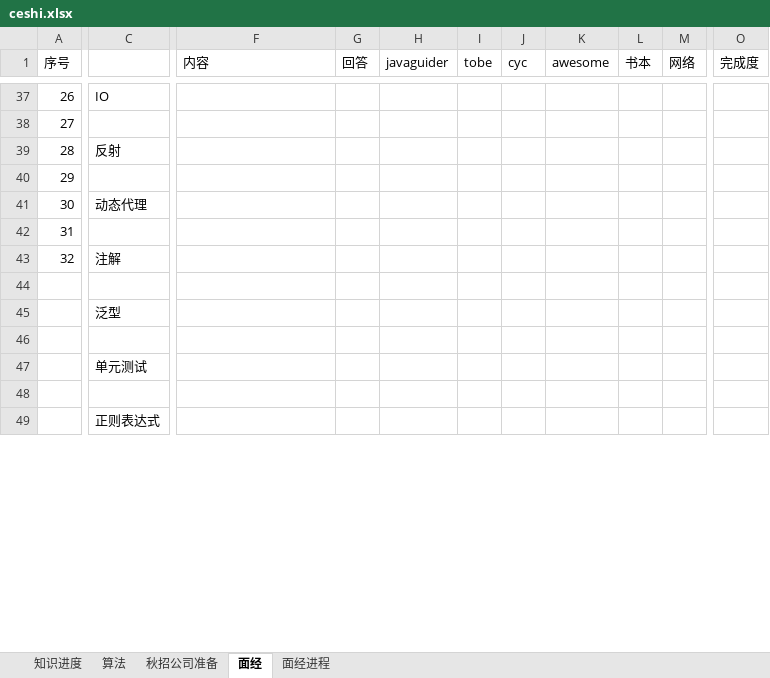
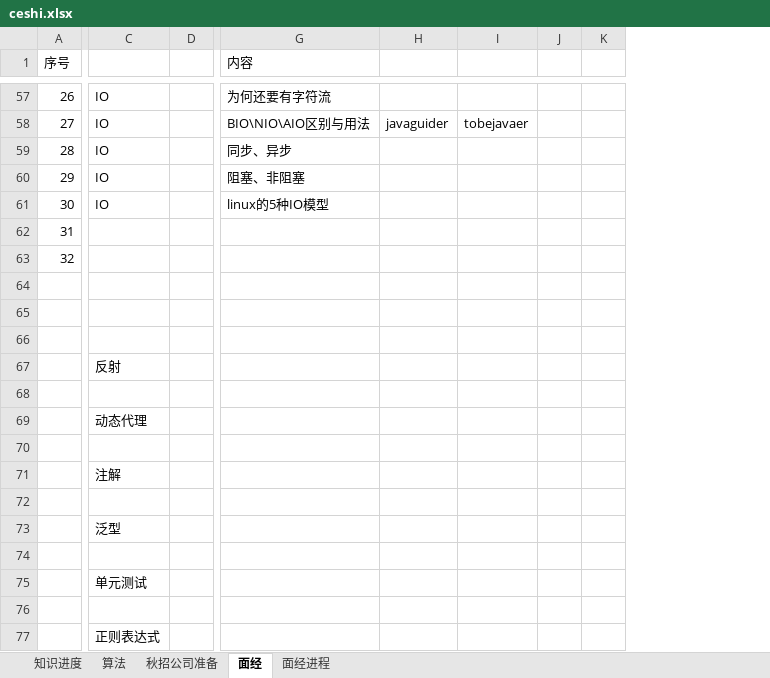
Before and after one commit to codefool0307/Codefool0307_Blog, an Excel workbook: docs/ceshi.xlsx, sheet 面经, drawn as a sheet; only a part is shown, gaps mark what is left out; values as stored, in another font and other column widths than the file's, no cell formats; removed rows and columns are numbered as before the commit, all else as after; rows hold the shown columns only; the diff covers the shown part only; the diff names each change by its address in the sheet, - before the commit and + after, or states it on an @@ line.

```diff
--- a/docs/ceshi.xlsx (sheet 面经)
+++ b/docs/ceshi.xlsx (sheet 面经)
+column D, empty
-column G (回答), empty
-column I (tobe), empty
-column J (cyc), empty
-column K (awesome), empty
+column I, row 58: tobejavaer
-column M (网络), empty
-column O (完成度), empty
+column K, empty
-H1: javaguider
+H1: (empty)
-J1: 书本
+J1: (empty)
-G57 (内容): (empty)
+G57 (内容): 为何还要有字符流
-C58: (empty)
+C58: IO
-G58 (内容): (empty)
+G58 (内容): BIO\NIO\AIO区别与用法
-H58: (empty)
+H58: javaguider
-C59: 反射
+C59: IO
-G59 (内容): (empty)
+G59 (内容): 同步、异步
-C60: (empty)
+C60: IO
-G60 (内容): (empty)
+G60 (内容): 阻塞、非阻塞
-C61: 动态代理
+C61: IO
-G61 (内容): (empty)
+G61 (内容): linux的5种IO模型
-C63: 注解
+C63: (empty)
+row 65: (empty)
-row 66:  | 泛型
+row 66: (empty)
+row 67:  | 反射
+row 68: (empty)
+row 69:  | 动态代理
+row 70: (empty)
+row 71:  | 注解
+row 72: (empty)
+row 73:  | 泛型
```
Also changed, not shown: 25 added rows, 13 removed rows, 1 removed column, 73 edited cells and merged cells elsewhere in this sheet, sheet 面经进程, cell formats, 9 other files.
